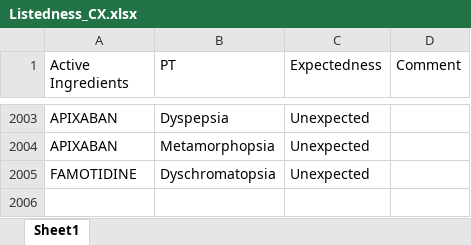
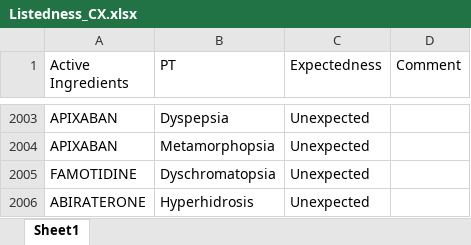
Before and after one commit to JPadhy0680/PV-Automation-Hub-Test, an Excel workbook: data/Listedness_CX.xlsx, sheet Sheet1, drawn as a sheet; only a part is shown, gaps mark what is left out; values as stored, in another font and other column widths than the file's, no borders; the diff names each change by its address in the sheet, - before the commit and + after, or states it on an @@ line.

Commit message:
Update listedness: ABIRATERONE / Hyperhidrosis

```diff
--- a/data/Listedness_CX.xlsx (sheet Sheet1)
+++ b/data/Listedness_CX.xlsx (sheet Sheet1)
+row 2006: ABIRATERONE | Hyperhidrosis | Unexpected
```
